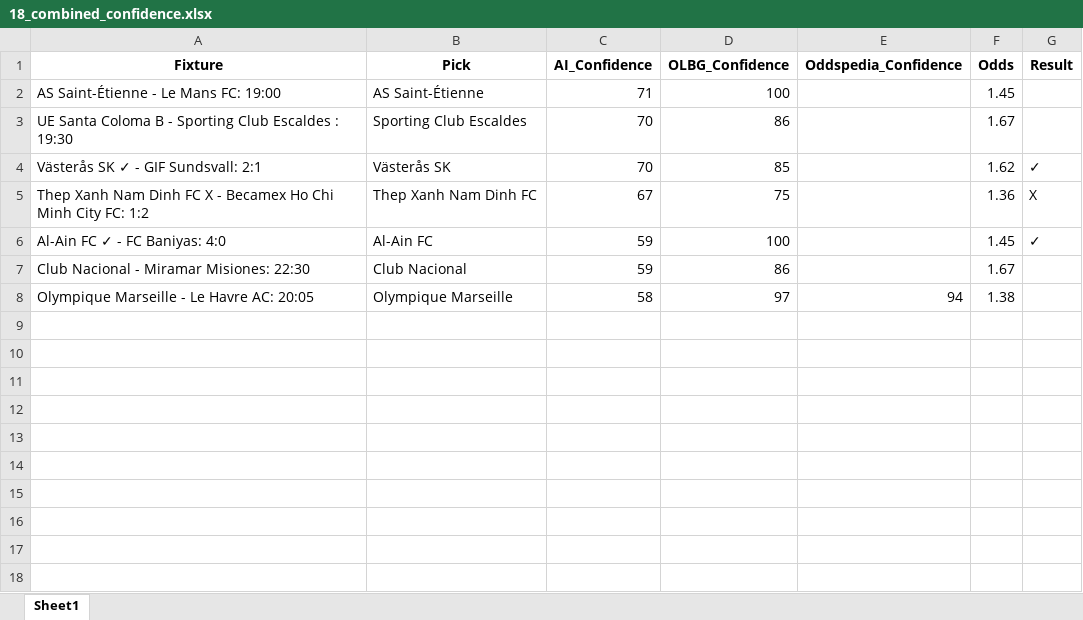
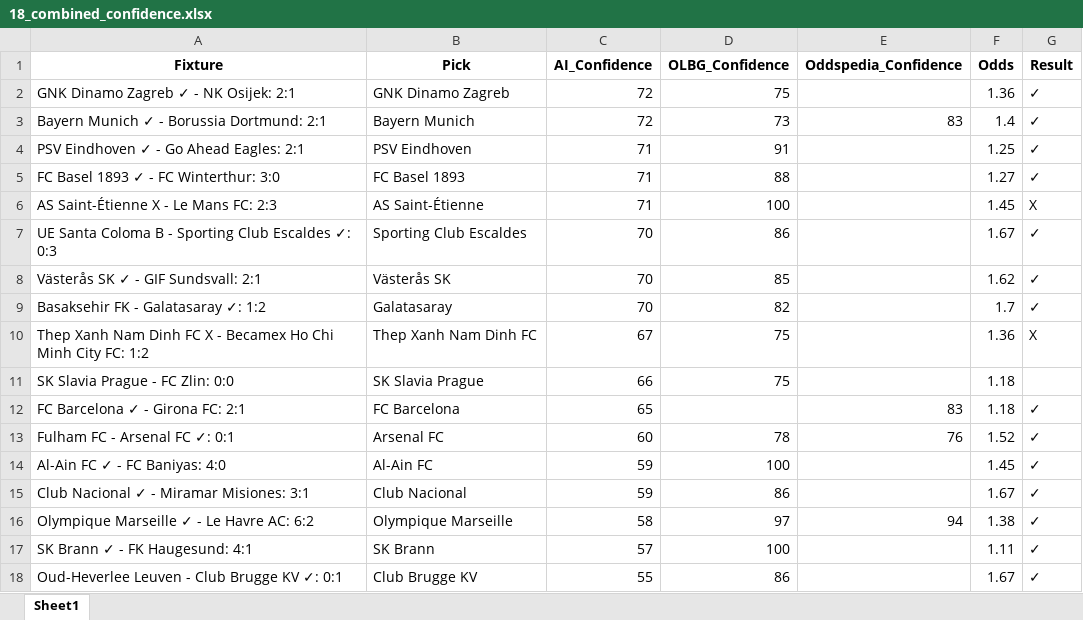
Before and after one commit to aidasez/aiaigam2, an Excel workbook: 2025-10-18/18_combined_confidence.xlsx, sheet Sheet1, drawn as a sheet; values as stored, in another font and other column widths than the file's, no borders; addresses are those after the commit; the diff names each change by its address in the sheet, - before the commit and + after, or states it on an @@ line.

```diff
--- a/2025-10-18/18_combined_confidence.xlsx (sheet Sheet1)
+++ b/2025-10-18/18_combined_confidence.xlsx (sheet Sheet1)
+row 2: GNK Dinamo Zagreb ✓ - NK Osijek: 2:1 | GNK Dinamo Zagreb | 72 | 75 |  | 1.36 | ✓
+row 3: Bayern Munich ✓ - Borussia Dortmund: 2:1 | Bayern Munich | 72 | 73 | 83 | 1.4 | ✓
+row 4: PSV Eindhoven ✓ - Go Ahead Eagles: 2:1 | PSV Eindhoven | 71 | 91 |  | 1.25 | ✓
+row 5: FC Basel 1893 ✓ - FC Winterthur: 3:0 | FC Basel 1893 | 71 | 88 |  | 1.27 | ✓
-A6 (Fixture): AS Saint-Étienne - Le Mans FC: 19:00
+A6 (Fixture): AS Saint-Étienne X - Le Mans FC: 2:3
-G6 (Result): (empty)
+G6 (Result): X
-A7 (Fixture): …Club Escaldes : 19:30
+A7 (Fixture): …Club Escaldes ✓: 0:3
-G7 (Result): (empty)
+G7 (Result): ✓
+row 9: Basaksehir FK - Galatasaray ✓: 1:2 | Galatasaray | 70 | 82 |  | 1.7 | ✓
+row 11: SK Slavia Prague - FC Zlin: 0:0 | SK Slavia Prague | 66 | 75 |  | 1.18
+row 12: FC Barcelona ✓ - Girona FC: 2:1 | FC Barcelona | 65 |  | 83 | 1.18 | ✓
+row 13: Fulham FC - Arsenal FC ✓: 0:1 | Arsenal FC | 60 | 78 | 76 | 1.52 | ✓
-A15 (Fixture): Club Nacional - Miramar Misiones: 22:30
+A15 (Fixture): Club Nacional ✓ - Miramar Misiones: 3:1
-G15:G16 (Result): (empty)
+G15:G16 (Result): ✓
-A16 (Fixture): Olympique Marseille - Le Havre AC: 20:05
+A16 (Fixture): Olympique Marseille ✓ - Le Havre AC: 6:2
+row 17: SK Brann ✓ - FK Haugesund: 4:1 | SK Brann | 57 | 100 |  | 1.11 | ✓
+row 18: Oud-Heverlee Leuven - Club Brugge KV ✓: 0:1 | Club Brugge KV | 55 | 86 |  | 1.67 | ✓
```
Also changed, not shown: 2025-10-18/18_ai.full_fixtures.xlsx, 2025-10-18/18_fixtures.xlsx, 9 other files.
